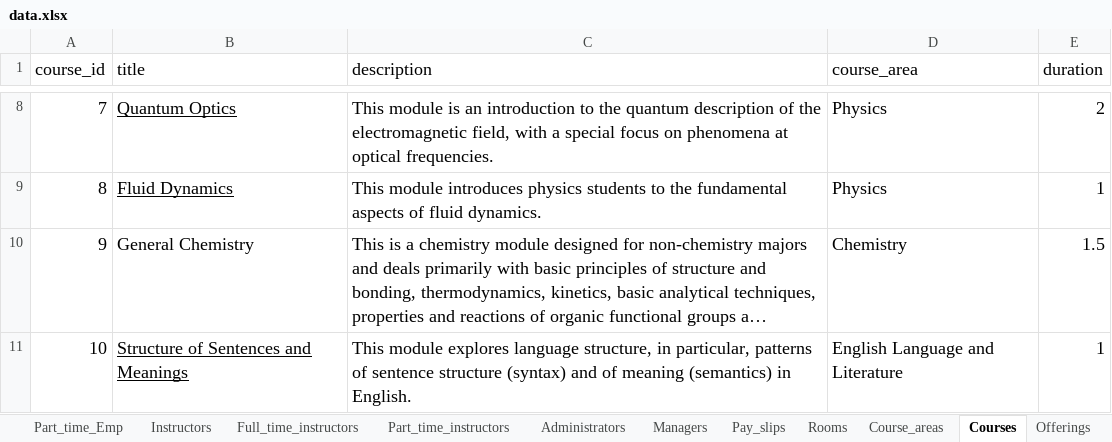
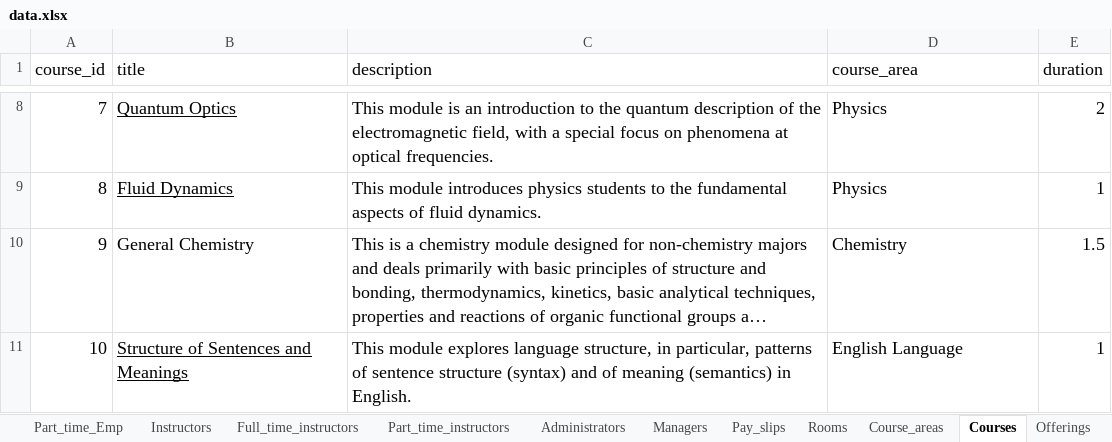
Before and after one commit to anqichen9856/cs2102-course-management-app, an Excel workbook: data.xlsx, sheet Courses, drawn as a sheet; only a part is shown, gaps mark what is left out; long unchanged cells end in …; values as stored, in another font and other column widths than the file's, no borders; the diff names each change by its address in the sheet, - before the commit and + after, or states it on an @@ line.

```diff
--- a/data.xlsx (sheet Courses)
+++ b/data.xlsx (sheet Courses)
-D11 (course_area): English Language and Literature
+D11 (course_area): English Language
```
Also changed, not shown: sheet Sessions, sheet Offerings, sheet Buys, sheet Redeems, 2 other files.
